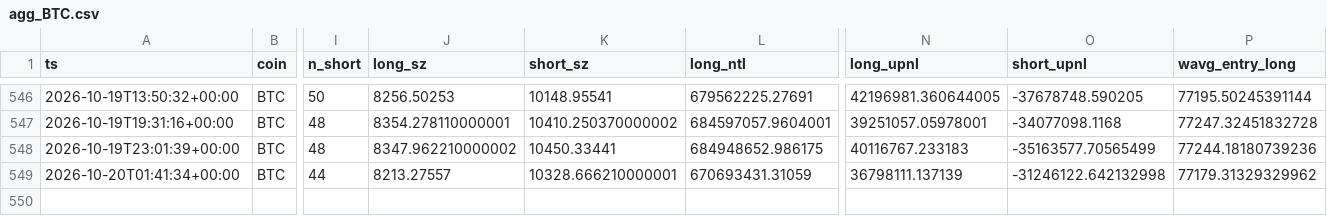
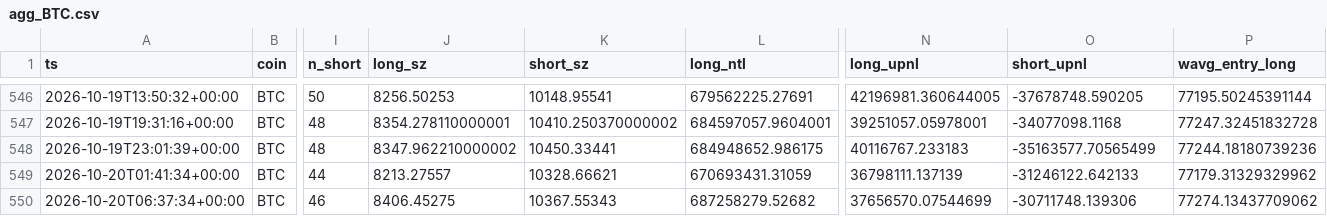
Before and after one commit to usa519831-tech/hl-whale-tracker, a CSV file: data/agg_BTC.csv, drawn as a sheet; only a part is shown, gaps mark what is left out; rows hold the shown columns only; the diff names each change by its address in the sheet, - before the commit and + after, or states it on an @@ line.

```diff
--- a/data/agg_BTC.csv
+++ b/data/agg_BTC.csv
-K549 (short_sz): 10328.666210000001
+K549 (short_sz): 10328.66621
-O549 (short_upnl): -31246122.642132998
+O549 (short_upnl): -31246122.642133
+row 550: 2026-10-20T06:37:34+00:00 | BTC | 46 | 8406.45275 | 10367.55343 | 687258279.52682 | 37656570.07544699 | -30711748.139306 | 77274.13437709062
```
Also changed, not shown: data/agg_ETH.csv, data/agg_SOL.csv, 7 other files.
